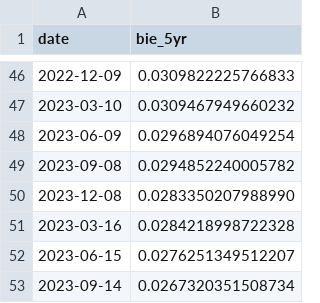
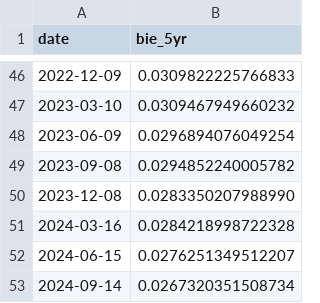
Before and after one commit to Miles-byte/Apricitas, a CSV file: Understanding Inflation Expectations/ATL_BIE_5YR.csv, drawn as a sheet; only a part is shown, gaps mark what is left out.

Commit message:
Update ATL_BIE_5YR.csv

```diff
--- a/Understanding Inflation Expectations/ATL_BIE_5YR.csv
+++ b/Understanding Inflation Expectations/ATL_BIE_5YR.csv
@@ -50,4 +50,4 @@
 2023-12-08,0.0283350207988990
-2023-03-16,0.0284218998722328
-2023-06-15,0.0276251349512207
-2023-09-14,0.0267320351508734
+2024-03-16,0.0284218998722328
+2024-06-15,0.0276251349512207
+2024-09-14,0.0267320351508734
```
